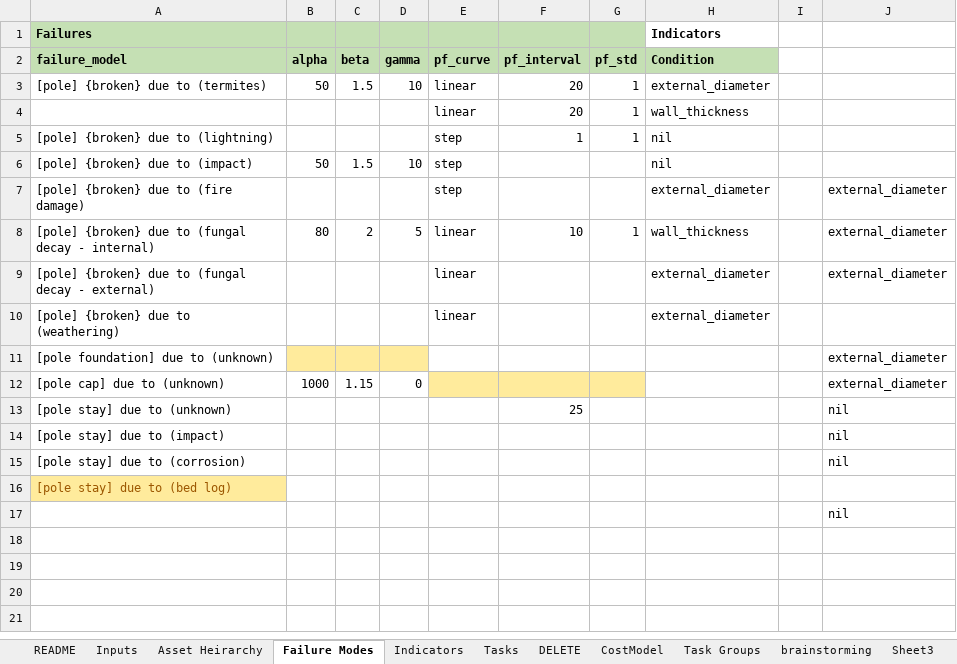
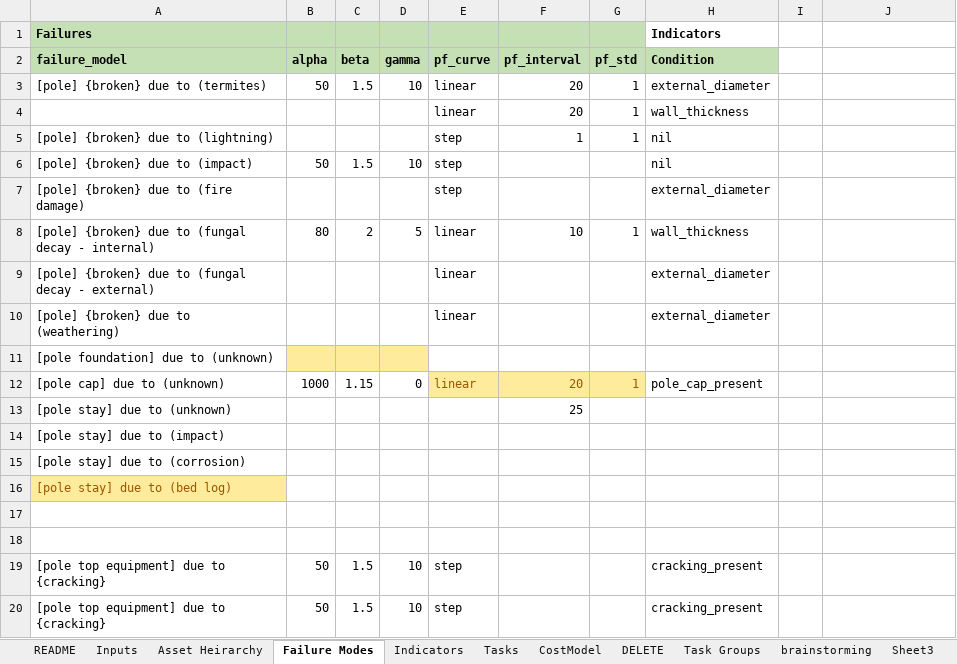
Before and after one commit to gavintreseder/pof, an Excel workbook: data/inputs/rcm.xlsx, sheet Failure Modes, drawn as a sheet; values as stored, in another font and other column widths than the file's, no borders; 1 other sheet too large or unreadable and not compared; the diff names each change by its address in the sheet, - before the commit and + after, or states it on an @@ line.

```diff
--- a/data/inputs/rcm.xlsx (sheet Failure Modes)
+++ b/data/inputs/rcm.xlsx (sheet Failure Modes)
@@ sheet tab order changed: README | Inputs | Asset Heirarchy | Failure Modes | Indicators | Tasks | CostModel | DELETE | Task Groups | brainstorming | Sheet3 @@
-J7:J9: external_diameter
+J7:J9: (empty)
-J11:J12: external_diameter
+J11:J12: (empty)
-E12 (pf_curve): (empty)
+E12 (pf_curve): linear
-F12 (pf_interval): (empty)
+F12 (pf_interval): 20
-G12 (pf_std): (empty)
+G12 (pf_std): 1
-H12 (Condition): (empty)
+H12 (Condition): pole_cap_present
-J13:J15: nil
+J13:J15: (empty)
-J17: nil
+J17: (empty)
+row 18: (empty)
+row 19: [pole top equipment] due to {cracking} | 50 | 1.5 | 10 | step |  |  | cracking_present
+row 20: [pole top equipment] due to {cracking} | 50 | 1.5 | 10 | step |  |  | cracking_present
```
Also changed, not shown: sheet brainstorming, sheet CostModel, sheet Tasks, sheet Asset Heirarchy, 13 other files.
